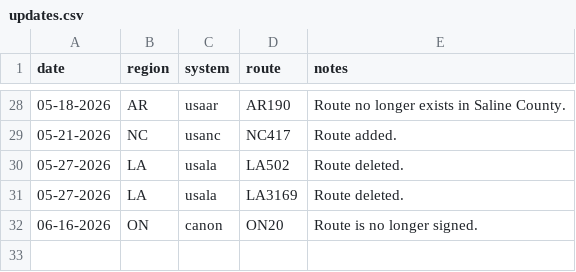
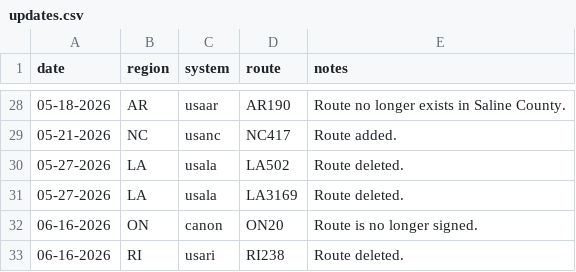
Before and after one commit to Highway-Photo-Project/PhotoData, a CSV file: updates.csv, drawn as a sheet; only a part is shown, gaps mark what is left out.

Commit message:
Add new route deletion entry for RI238

```diff
--- a/updates.csv
+++ b/updates.csv
@@ -32 +32,2 @@ date;region;system;route;notes
 06-16-2026;ON;canon;ON20;Route is no longer signed.
+06-16-2026;RI;usari;RI238;Route deleted.
```
